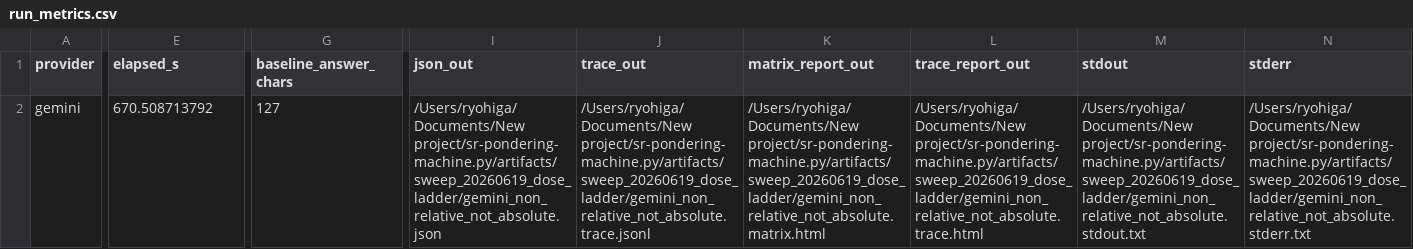
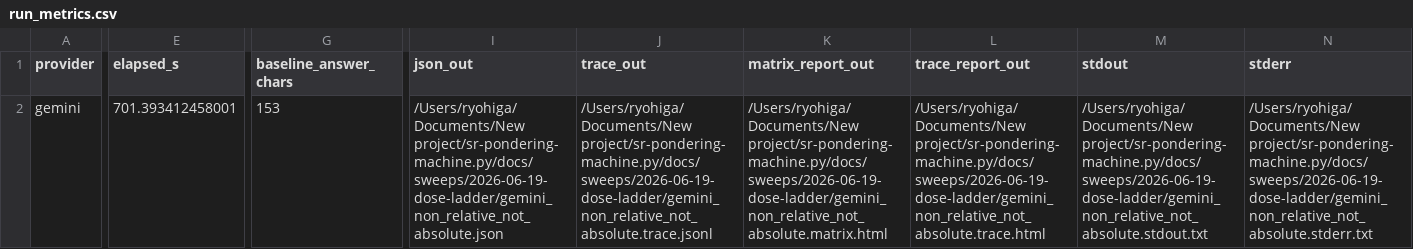
Before and after one commit to RyoSpiralArchitect/sr-pondering-machine.py, a CSV file: docs/sweeps/2026-06-19-dose-ladder/analysis/run_metrics.csv, drawn as a sheet; only a part is shown, gaps mark what is left out; the diff names each change by its address in the sheet, - before the commit and + after, or states it on an @@ line.

```diff
--- a/docs/sweeps/2026-06-19-dose-ladder/analysis/run_metrics.csv
+++ b/docs/sweeps/2026-06-19-dose-ladder/analysis/run_metrics.csv
-E2 (elapsed_s): 670.508713792
+E2 (elapsed_s): 701.393412458001
-G2 (baseline_answer_chars): 127
+G2 (baseline_answer_chars): 153
-I2 (json_out): /Users/ryohiga/Documents/New project/sr-pondering-machine.py/artifacts/sweep_20260619_dose_ladder/gemini_non_relative_not_absolute.json
+I2 (json_out): /Users/ryohiga/Documents/New project/sr-pondering-machine.py/docs/sweeps/2026-06-19-dose-ladder/gemini_non_relative_not_absolute.json
-J2 (trace_out): /Users/ryohiga/Documents/New project/sr-pondering-machine.py/artifacts/sweep_20260619_dose_ladder/gemini_non_relative_not_absolute.trace.jsonl
+J2 (trace_out): /Users/ryohiga/Documents/New project/sr-pondering-machine.py/docs/sweeps/2026-06-19-dose-ladder/gemini_non_relative_not_absolute.trace.jsonl
-K2 (matrix_report_out): /Users/ryohiga/Documents/New project/sr-pondering-machine.py/artifacts/sweep_20260619_dose_ladder/gemini_non_relative_not_absolute.matrix.html
+K2 (matrix_report_out): /Users/ryohiga/Documents/New project/sr-pondering-machine.py/docs/sweeps/2026-06-19-dose-ladder/gemini_non_relative_not_absolute.matrix.html
-L2 (trace_report_out): /Users/ryohiga/Documents/New project/sr-pondering-machine.py/artifacts/sweep_20260619_dose_ladder/gemini_non_relative_not_absolute.trace.html
+L2 (trace_report_out): /Users/ryohiga/Documents/New project/sr-pondering-machine.py/docs/sweeps/2026-06-19-dose-ladder/gemini_non_relative_not_absolute.trace.html
-M2 (stdout): /Users/ryohiga/Documents/New project/sr-pondering-machine.py/artifacts/sweep_20260619_dose_ladder/gemini_non_relative_not_absolute.stdout.txt
+M2 (stdout): /Users/ryohiga/Documents/New project/sr-pondering-machine.py/docs/sweeps/2026-06-19-dose-ladder/gemini_non_relative_not_absolute.stdout.txt
-N2 (stderr): /Users/ryohiga/Documents/New project/sr-pondering-machine.py/artifacts/sweep_20260619_dose_ladder/gemini_non_relative_not_absolute.stderr.txt
+N2 (stderr): /Users/ryohiga/Documents/New project/sr-pondering-machine.py/docs/sweeps/2026-06-19-dose-ladder/gemini_non_relative_not_absolute.stderr.txt
```
Also changed, not shown: docs/sweeps/2026-06-19-dose-ladder/analysis/answer_pca.csv, docs/sweeps/2026-06-19-dose-ladder/analysis/attractor_metrics.csv, 22 other files.
